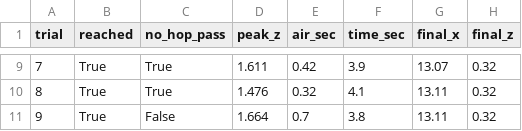
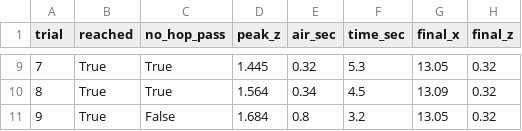
Before and after one commit to ss51496/pai-final-tracked-vehicle, a CSV file: results/policy_act_n16.csv, drawn as a sheet; only a part is shown, gaps mark what is left out; the diff covers the shown part only.

```diff
--- a/results/policy_act_n16.csv
+++ b/results/policy_act_n16.csv
@@ -9,3 +9,3 @@ trial,reached,no_hop_pass,peak_z,air_sec,time_sec,final_x,final_z
-7,True,True,1.611,0.42,3.9,13.07,0.32
-8,True,True,1.476,0.32,4.1,13.11,0.32
-9,True,False,1.664,0.7,3.8,13.11,0.32
+7,True,True,1.445,0.32,5.3,13.05,0.32
+8,True,True,1.564,0.34,4.5,13.09,0.32
+9,True,False,1.684,0.8,3.2,13.05,0.32
```
Also changed, not shown: 29 edited cells elsewhere in this file, results/policy_act_n1.csv, results/policy_act_n8.csv, 21 other files.
